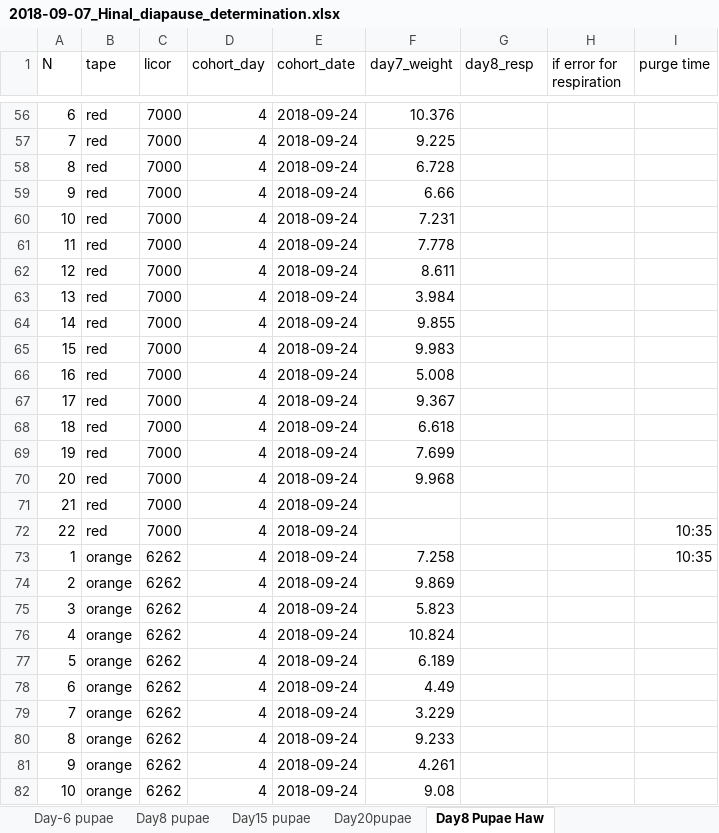
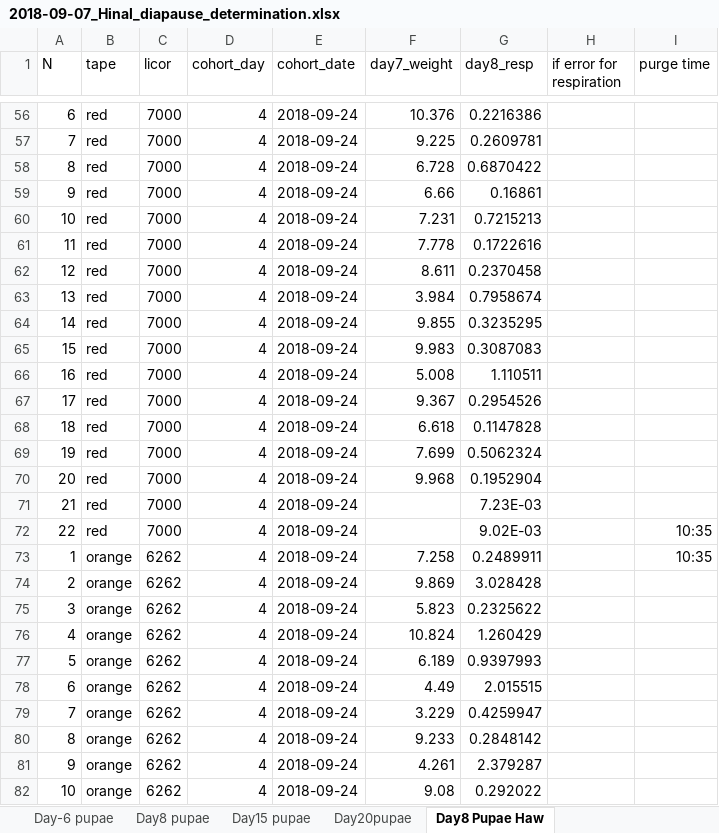
Before and after one commit to adnguyen/Circadian_rhythm_runs_seasonal_timing, an Excel workbook: Data/2018-09-07_Hinal_diapause_determination.xlsx, sheet Day8 Pupae Haw, drawn as a sheet; only a part is shown, gaps mark what is left out; values as stored, in another font and other column widths than the file's, no borders; the diff covers the shown part only; the diff names each change by its address in the sheet, - before the commit and + after, or states it on an @@ line.

```diff
--- a/Data/2018-09-07_Hinal_diapause_determination.xlsx (sheet Day8 Pupae Haw)
+++ b/Data/2018-09-07_Hinal_diapause_determination.xlsx (sheet Day8 Pupae Haw)
-G56 (day8_resp): (empty)
+G56 (day8_resp): 0.2216386
-G57 (day8_resp): (empty)
+G57 (day8_resp): 0.2609781
-G58 (day8_resp): (empty)
+G58 (day8_resp): 0.6870422
-G59 (day8_resp): (empty)
+G59 (day8_resp): 0.16861
-G60 (day8_resp): (empty)
+G60 (day8_resp): 0.7215213
-G61 (day8_resp): (empty)
+G61 (day8_resp): 0.1722616
-G62 (day8_resp): (empty)
+G62 (day8_resp): 0.2370458
-G63 (day8_resp): (empty)
+G63 (day8_resp): 0.7958674
-G64 (day8_resp): (empty)
+G64 (day8_resp): 0.3235295
-G65 (day8_resp): (empty)
+G65 (day8_resp): 0.3087083
-G66 (day8_resp): (empty)
+G66 (day8_resp): 1.110511
-G67 (day8_resp): (empty)
+G67 (day8_resp): 0.2954526
-G68 (day8_resp): (empty)
+G68 (day8_resp): 0.1147828
-G69 (day8_resp): (empty)
+G69 (day8_resp): 0.5062324
-G70 (day8_resp): (empty)
+G70 (day8_resp): 0.1952904
-G71 (day8_resp): (empty)
+G71 (day8_resp): 7.23E-03
-G72 (day8_resp): (empty)
+G72 (day8_resp): 9.02E-03
-G73 (day8_resp): (empty)
+G73 (day8_resp): 0.2489911
-G74 (day8_resp): (empty)
+G74 (day8_resp): 3.028428
-G75 (day8_resp): (empty)
+G75 (day8_resp): 0.2325622
-G76 (day8_resp): (empty)
+G76 (day8_resp): 1.260429
-G77 (day8_resp): (empty)
+G77 (day8_resp): 0.9397993
-G78 (day8_resp): (empty)
+G78 (day8_resp): 2.015515
-G79 (day8_resp): (empty)
+G79 (day8_resp): 0.4259947
-G80 (day8_resp): (empty)
+G80 (day8_resp): 0.2848142
-G81 (day8_resp): (empty)
+G81 (day8_resp): 2.379287
-G82 (day8_resp): (empty)
+G82 (day8_resp): 0.292022
```
Also changed, not shown: 71 edited cells elsewhere in this sheet, 8 other files.
